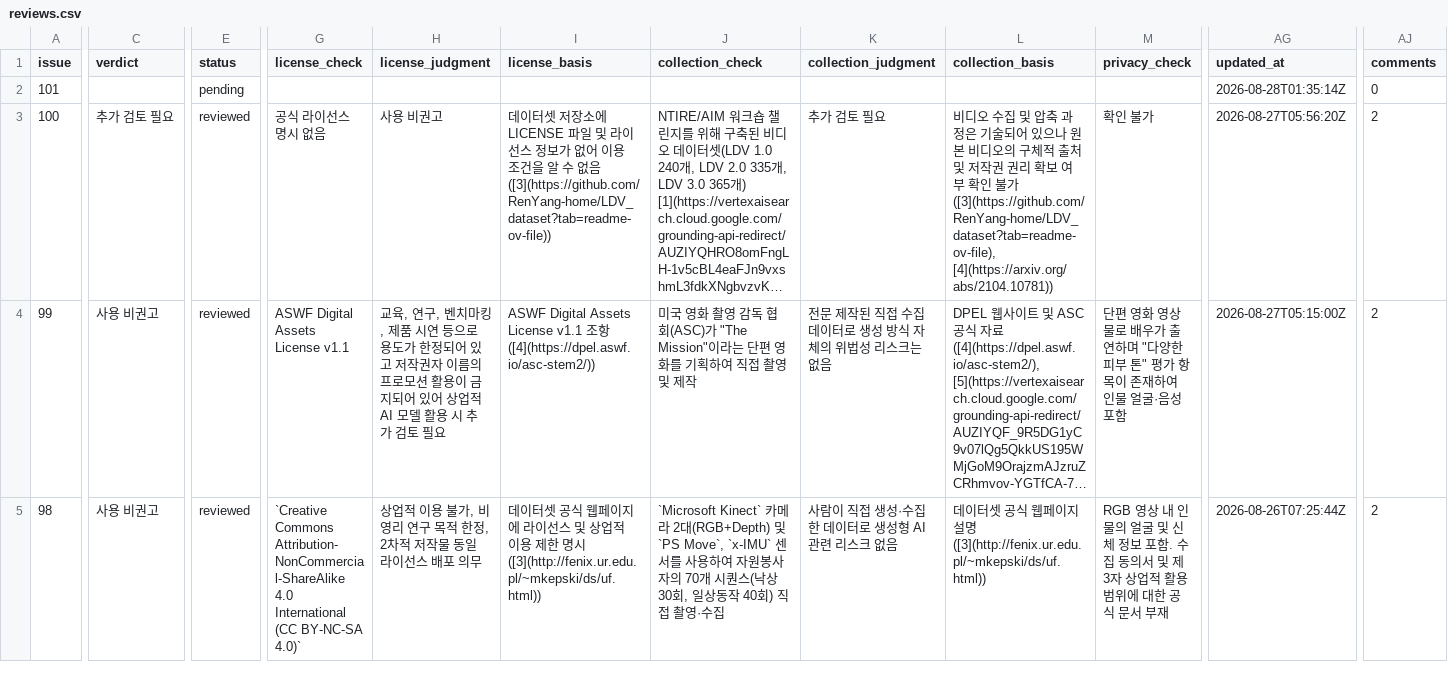
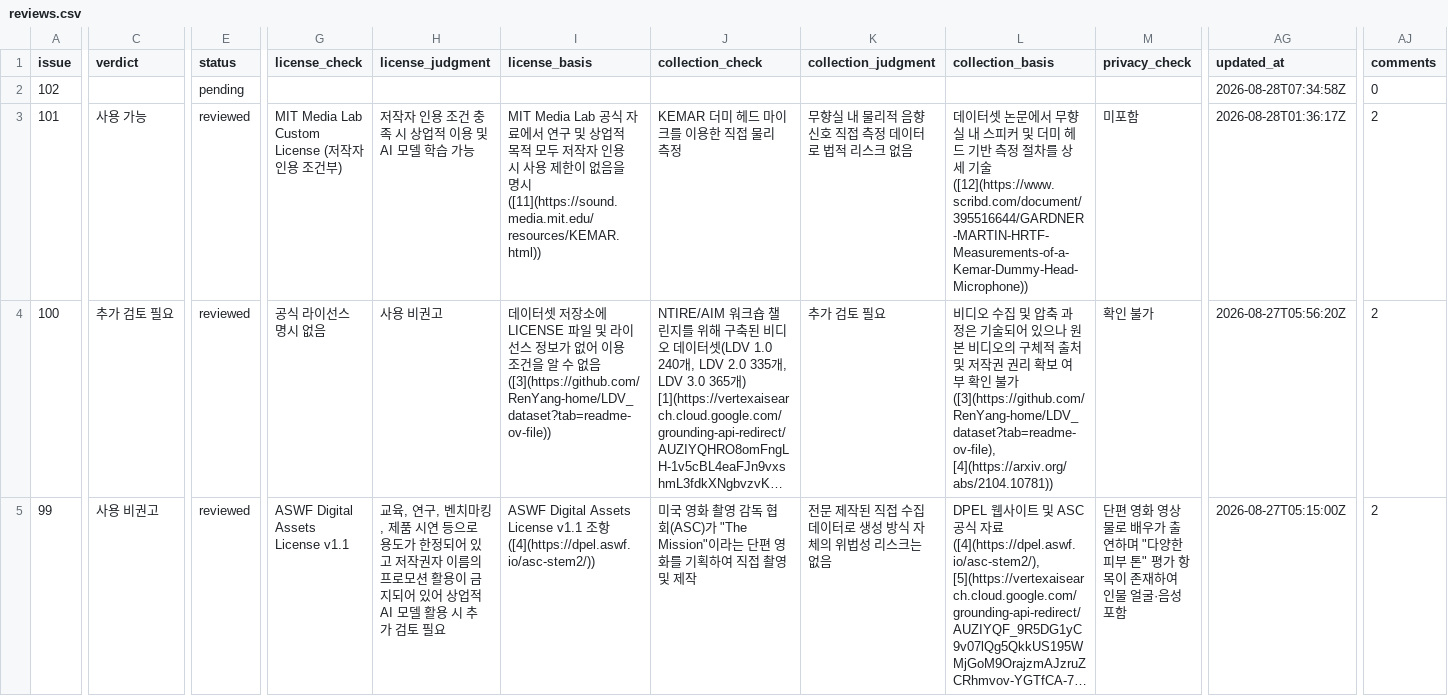
Before and after one commit to aigovsensing/dataset-review, a CSV file: docs/data/reviews.csv, drawn as a sheet; only a part is shown, gaps mark what is left out; the shorter side is filled out with more unchanged rows; long unchanged cells end in …; addresses are those after the commit; rows hold the shown columns only; the diff covers the shown part only; the diff names each change by its address in the sheet, - before the commit and + after, or states it on an @@ line.

```diff
--- a/docs/data/reviews.csv
+++ b/docs/data/reviews.csv
+row 2: 102 |  | pending |  |  |  |  |  |  |  | 2026-08-28T07:34:58Z | 0
-C3 (verdict): (empty)
+C3 (verdict): 사용 가능
-E3 (status): pending
+E3 (status): reviewed
-G3 (license_check): (empty)
+G3 (license_check): MIT Media Lab Custom License (저작자 인용 조건부)
-H3 (license_judgment): (empty)
+H3 (license_judgment): 저작자 인용 조건 충족 시 상업적 이용 및 AI 모델 학습 가능
-I3 (license_basis): (empty)
+I3 (license_basis): MIT Media Lab 공식 자료에서 연구 및 상업적 목적 모두 저작자 인용 시 사용 제한이 없음을 명시 ([11](https://sound.media.mit.edu/resources/KEMAR.html))
-J3 (collection_check): (empty)
+J3 (collection_check): KEMAR 더미 헤드 마이크를 이용한 직접 물리 측정
-K3 (collection_judgment): (empty)
+K3 (collection_judgment): 무향실 내 물리적 음향 신호 직접 측정 데이터로 법적 리스크 없음
-L3 (collection_basis): (empty)
+L3 (collection_basis): 데이터셋 논문에서 무향실 내 스피커 및 더미 헤드 기반 측정 절차를 상세 기술 ([12](https://www.scribd.com/document/395516644/GARDNER-MARTIN-HRTF-Measurements-of-a-Kemar-Dummy-Head-Microphone))
-M3 (privacy_check): (empty)
+M3 (privacy_check): 미포함
-AG3 (updated_at): 2026-08-28T01:35:14Z
+AG3 (updated_at): 2026-08-28T01:36:17Z
-AJ3 (comments): 0
+AJ3 (comments): 2
```
Also changed, not shown: 3 edited cells elsewhere in this file, 2 other files.
